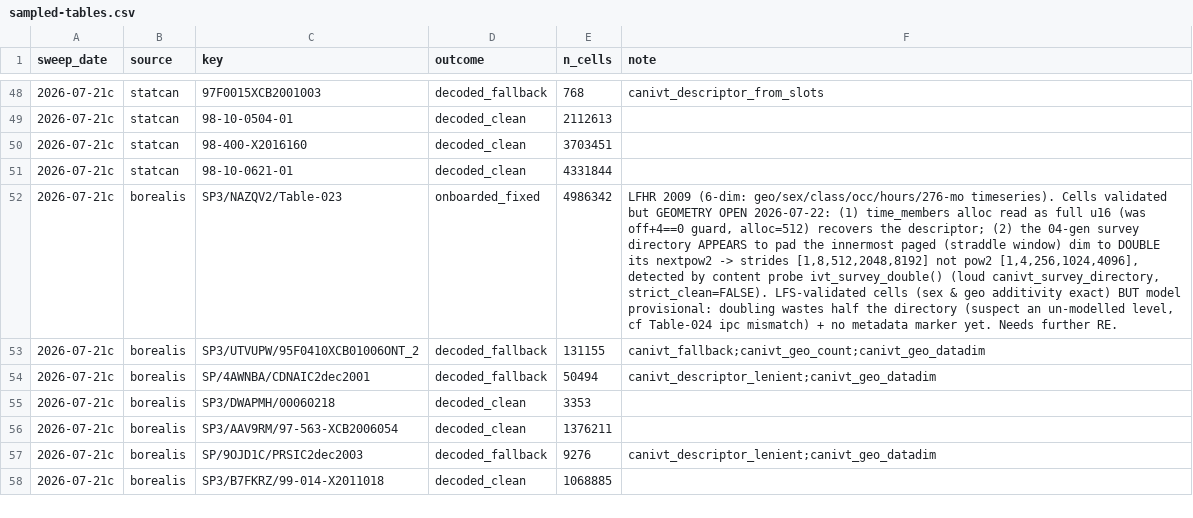
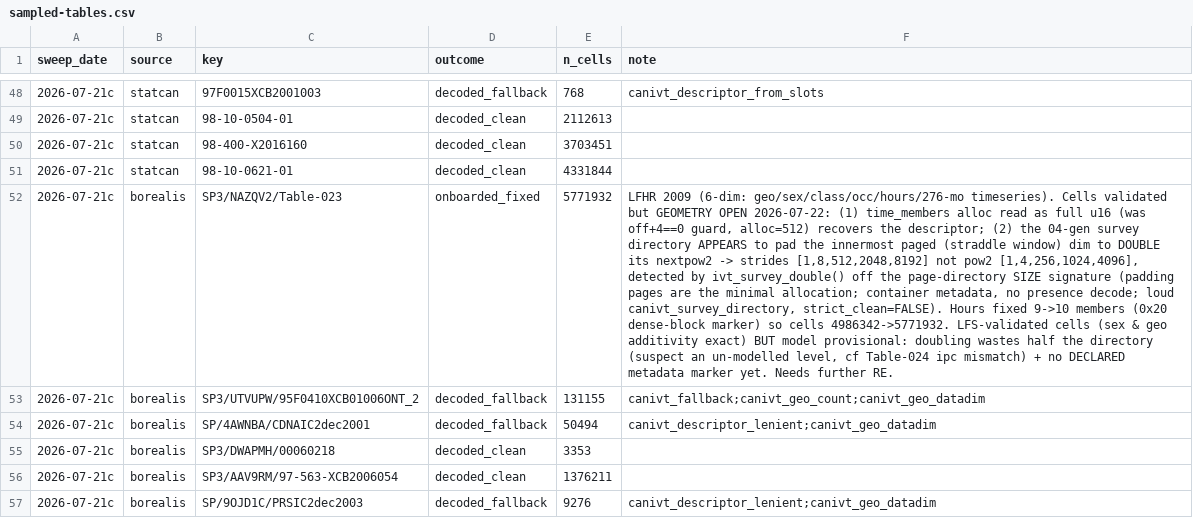
Before and after one commit to mountainMath/canivt, a CSV file: inst/notes/sampled-tables.csv, drawn as a sheet; only a part is shown, gaps mark what is left out; the shorter side is filled out with more unchanged rows; the diff names each change by its address in the sheet, - before the commit and + after, or states it on an @@ line.

```diff
--- a/inst/notes/sampled-tables.csv
+++ b/inst/notes/sampled-tables.csv
-E52 (n_cells): 4986342
+E52 (n_cells): 5771932
-F52 (note): …detected by content probe ivt_survey_double() (loud canivt_survey_directory, strict_clean=FALSE). LFS-validated cells (sex & geo additivity exact) BUT model provisional: doubling wastes half the directory (suspect an un-modelled level, cf Table-024 ipc mismatch) + no metadata marker…
+F52 (note): …detected by ivt_survey_double() off the page-directory SIZE signature (padding pages are the minimal allocation; container metadata, no presence decode; loud canivt_survey_directory, strict_clean=FALSE). Hours fixed 9->10 members (0x20 dense-block marker) so cells 4986342->5771932. LFS-validated cells (sex & geo additivity exact) BUT model provisional: doubling wastes half the directory (suspect an un-modelled level, cf Table-024 ipc mismatch) + no DECLARED metadata marker…
```
Also changed, not shown: 5 other files.
